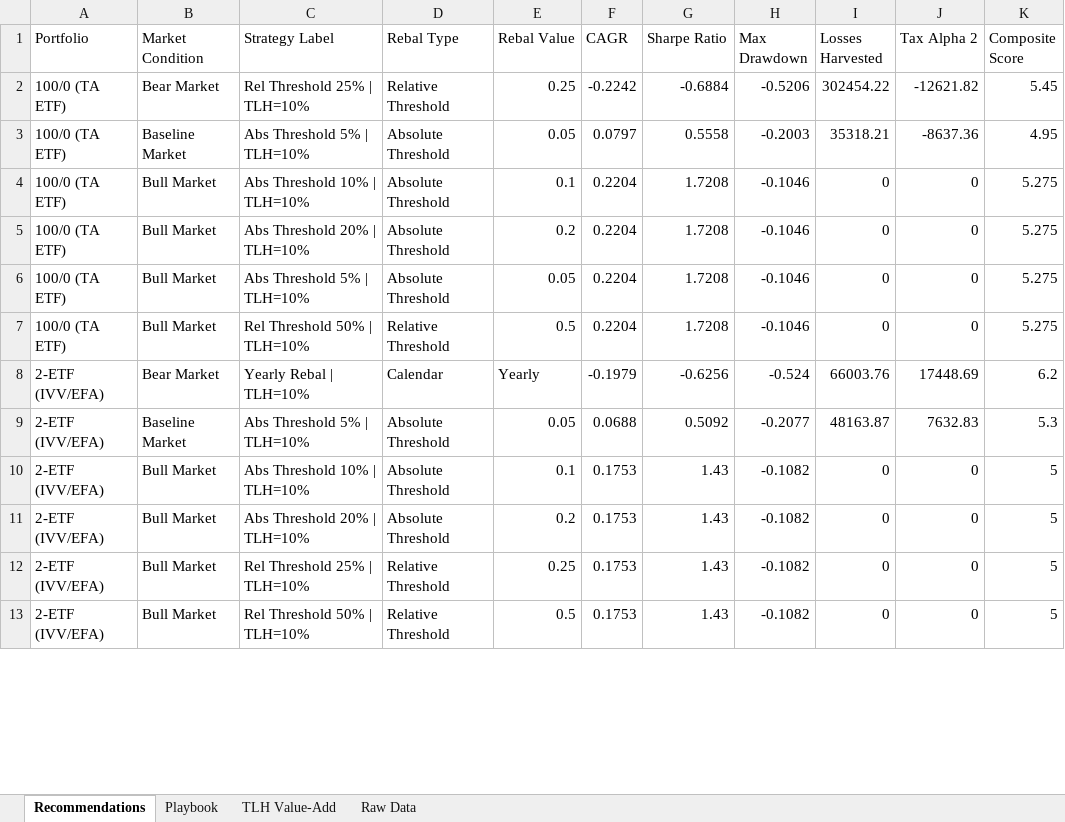
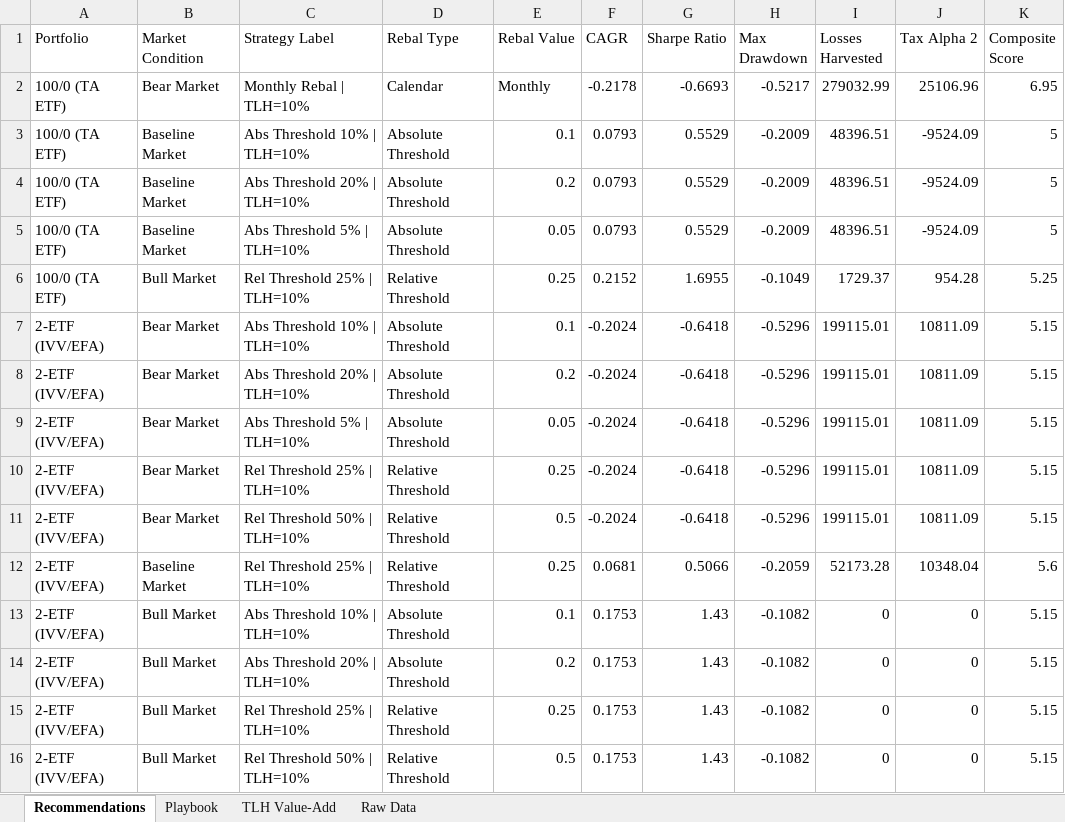
Before and after one commit to jringler30/Streamlit_Trade_TLH_Optimizer, an Excel workbook: Backtest/strategy_playbook.xlsx, sheet Recommendations, drawn as a sheet; only a part is shown; values as stored, in another font and other column widths than the file's, no cell formats; removed rows and columns are numbered as before the commit, all else as after; the diff covers the shown part only; the diff names each change by its address in the sheet, - before the commit and + after, or states it on an @@ line.

```diff
--- a/Backtest/strategy_playbook.xlsx (sheet Recommendations)
+++ b/Backtest/strategy_playbook.xlsx (sheet Recommendations)
-row 2: 100/0 (TA ETF) | Bear Market | Rel Threshold 25% | TLH=10% | Relative Threshold | 0.25 | -0.2242 | -0.6884 | -0.5206 | 302454.22 | -12621.82 | 5.45
-row 3: 100/0 (TA ETF) | Baseline Market | Abs Threshold 5% | TLH=10% | Absolute Threshold | 0.05 | 0.0797 | 0.5558 | -0.2003 | 35318.21 | -8637.36 | 4.95
+row 2: 100/0 (TA ETF) | Bear Market | Monthly Rebal | TLH=10% | Calendar | Monthly | -0.2178 | -0.6693 | -0.5217 | 279032.99 | 25106.96 | 6.95
-B3:B5 (Market Condition): Bull Market
+B3:B5 (Market Condition): Baseline Market
-F3:F5 (CAGR): 0.2204
+F3:F5 (CAGR): 0.0793
-G3:G5 (Sharpe Ratio): 1.7208
+G3:G5 (Sharpe Ratio): 0.5529
-H3:H5 (Max Drawdown): -0.1046
+H3:H5 (Max Drawdown): -0.2009
-I3:I5 (Losses Harvested): 0
+I3:I5 (Losses Harvested): 48396.51
-J3:J5 (Tax Alpha 2): 0
+J3:J5 (Tax Alpha 2): -9524.09
-K3:K5 (Composite Score): 5.275
+K3:K5 (Composite Score): 5
-C6 (Strategy Label): Rel Threshold 50% | TLH=10%
+C6 (Strategy Label): Rel Threshold 25% | TLH=10%
-E6 (Rebal Value): 0.5
+E6 (Rebal Value): 0.25
-F6 (CAGR): 0.2204
+F6 (CAGR): 0.2152
-G6 (Sharpe Ratio): 1.7208
+G6 (Sharpe Ratio): 1.6955
-H6 (Max Drawdown): -0.1046
+H6 (Max Drawdown): -0.1049
-I6 (Losses Harvested): 0
+I6 (Losses Harvested): 1729.37
-J6 (Tax Alpha 2): 0
+J6 (Tax Alpha 2): 954.28
-K6 (Composite Score): 5.275
+K6 (Composite Score): 5.25
-row 8: 2-ETF (IVV/EFA) | Bear Market | Yearly Rebal | TLH=10% | Calendar | Yearly | -0.1979 | -0.6256 | -0.524 | 66003.76 | 17448.69 | 6.2
+row 7: 2-ETF (IVV/EFA) | Bear Market | Abs Threshold 10% | TLH=10% | Absolute Threshold | 0.1 | -0.2024 | -0.6418 | -0.5296 | 199115.01 | 10811.09 | 5.15
+row 8: 2-ETF (IVV/EFA) | Bear Market | Abs Threshold 20% | TLH=10% | Absolute Threshold | 0.2 | -0.2024 | -0.6418 | -0.5296 | 199115.01 | 10811.09 | 5.15
-B9 (Market Condition): Baseline Market
+B9 (Market Condition): Bear Market
-F9 (CAGR): 0.0688
+F9 (CAGR): -0.2024
-G9 (Sharpe Ratio): 0.5092
+G9 (Sharpe Ratio): -0.6418
-H9 (Max Drawdown): -0.2077
+H9 (Max Drawdown): -0.5296
-I9 (Losses Harvested): 48163.87
+I9 (Losses Harvested): 199115.01
-J9 (Tax Alpha 2): 7632.83
+J9 (Tax Alpha 2): 10811.09
-K9 (Composite Score): 5.3
+K9 (Composite Score): 5.15
+row 10: 2-ETF (IVV/EFA) | Bear Market | Rel Threshold 25% | TLH=10% | Relative Threshold | 0.25 | -0.2024 | -0.6418 | -0.5296 | 199115.01 | 10811.09 | 5.15
+row 11: 2-ETF (IVV/EFA) | Bear Market | Rel Threshold 50% | TLH=10% | Relative Threshold | 0.5 | -0.2024 | -0.6418 | -0.5296 | 199115.01 | 10811.09 | 5.15
+row 12: 2-ETF (IVV/EFA) | Baseline Market | Rel Threshold 25% | TLH=10% | Relative Threshold | 0.25 | 0.0681 | 0.5066 | -0.2059 | 52173.28 | 10348.04 | 5.6
-K13:K16 (Composite Score): 5
+K13:K16 (Composite Score): 5.15
```
Also changed, not shown: 1 added row, 1 removed row and 23 edited cells elsewhere in this sheet, sheet Raw Data, sheet Playbook, sheet TLH Value-Add, cell formats, 5 other files.
